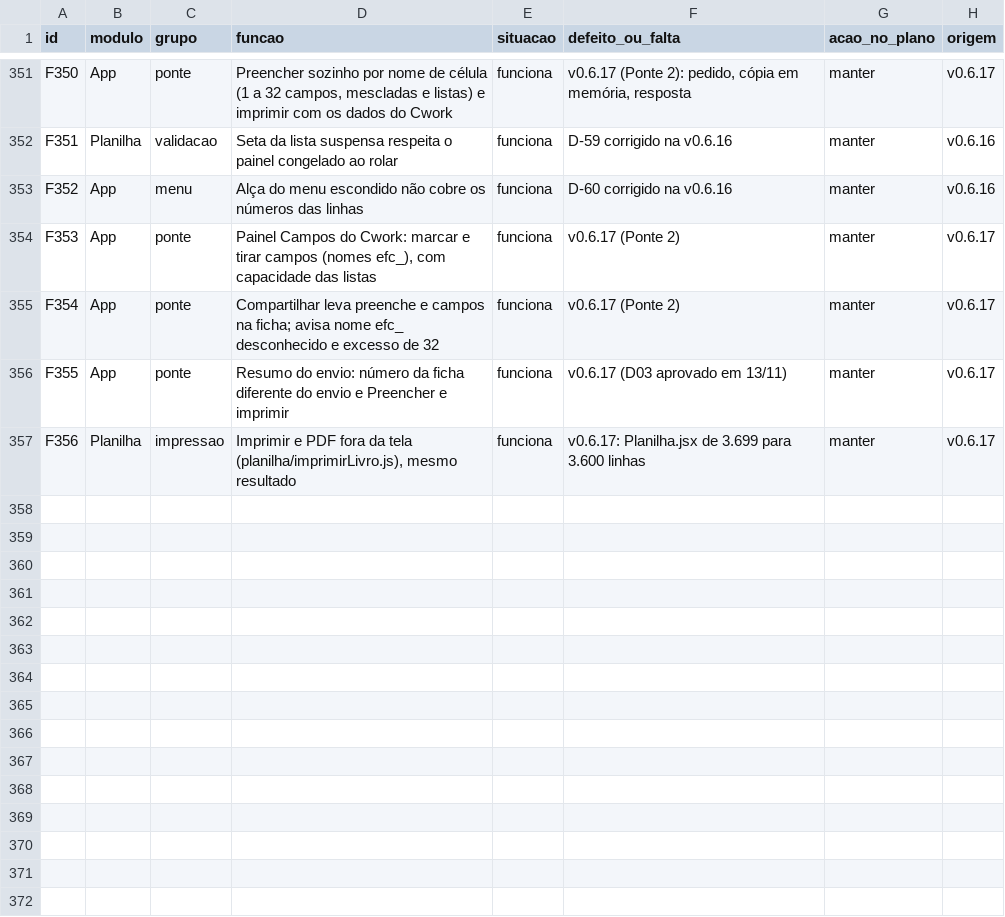
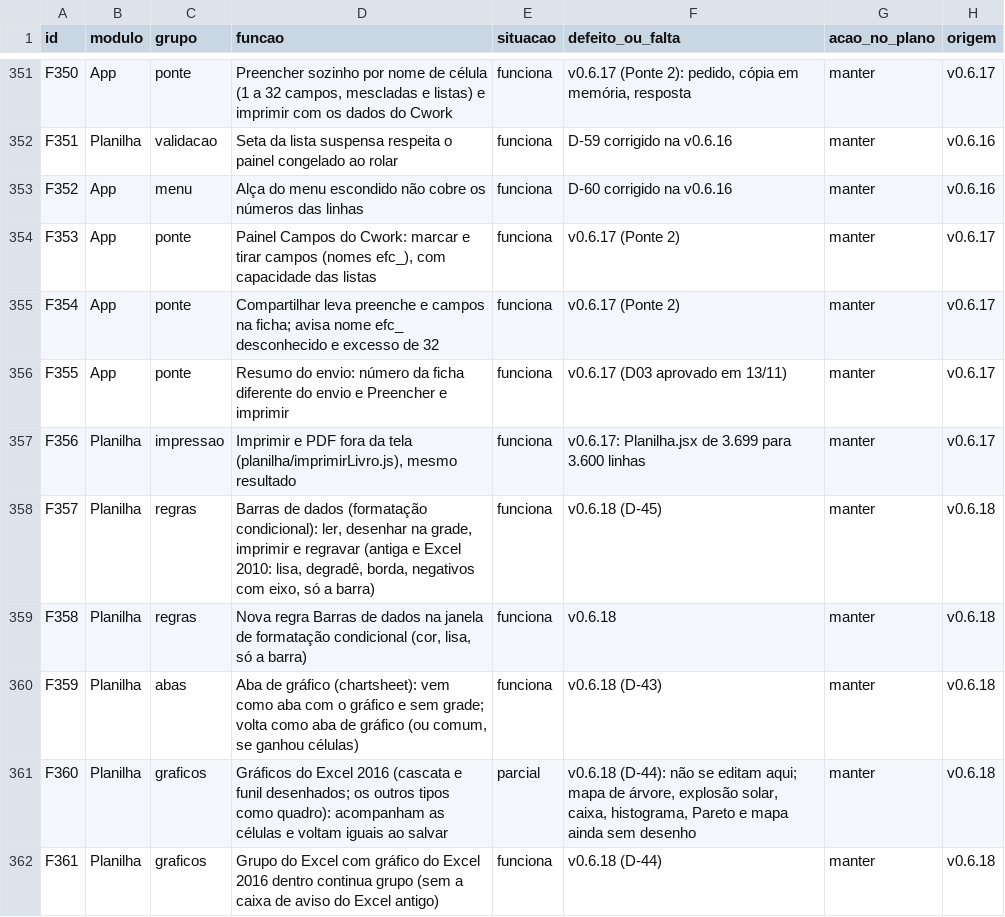
Before and after one commit to EliasGrigori/EFCdocs, a CSV file: fonte/docs/features.csv, drawn as a sheet; only a part is shown, gaps mark what is left out; the diff names each change by its address in the sheet, - before the commit and + after, or states it on an @@ line.

```diff
--- a/fonte/docs/features.csv
+++ b/fonte/docs/features.csv
+row 358: F357 | Planilha | regras | Barras de dados (formatação condicional): ler, desenhar na grade, imprimir e regravar (antiga e Excel 2010: lisa, degradê, borda, negativos com eixo, só a barra) | funciona | v0.6.18 (D-45) | manter | v0.6.18
+row 359: F358 | Planilha | regras | Nova regra Barras de dados na janela de formatação condicional (cor, lisa, só a barra) | funciona | v0.6.18 | manter | v0.6.18
+row 360: F359 | Planilha | abas | Aba de gráfico (chartsheet): vem como aba com o gráfico e sem grade; volta como aba de gráfico (ou comum, se ganhou células) | funciona | v0.6.18 (D-43) | manter | v0.6.18
+row 361: F360 | Planilha | graficos | Gráficos do Excel 2016 (cascata e funil desenhados; os outros tipos como quadro): acompanham as células e voltam iguais ao salvar | parcial | v0.6.18 (D-44): não se editam aqui; mapa de árvore, explosão solar, caixa, histograma, Pareto e mapa ainda sem desenho | manter | v0.6.18
+row 362: F361 | Planilha | graficos | Grupo do Excel com gráfico do Excel 2016 dentro continua grupo (sem a caixa de aviso do Excel antigo) | funciona | v0.6.18 (D-44) | manter | v0.6.18
```
Also changed, not shown: 45 other files.
